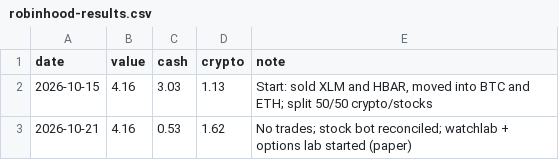
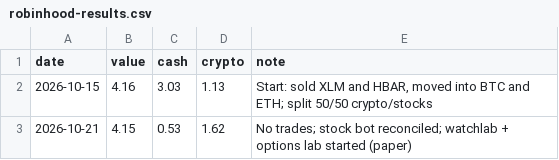
Before and after one commit to ashleyymcquestion/claude-trade, a CSV file: data/robinhood-results.csv, drawn as a sheet.

```diff
--- a/data/robinhood-results.csv
+++ b/data/robinhood-results.csv
@@ -2,2 +2,2 @@ date,value,cash,crypto,note
 2026-10-15,4.16,3.03,1.13,"Start: sold XLM and HBAR, moved into BTC and ETH; split 50/50 crypto/stocks"
-2026-10-21,4.16,0.53,1.62,No trades; stock bot reconciled; watchlab + options lab started (paper)
+2026-10-21,4.15,0.53,1.62,No trades; stock bot reconciled; watchlab + options lab started (paper)
```
Also changed, not shown: 1 other file.
